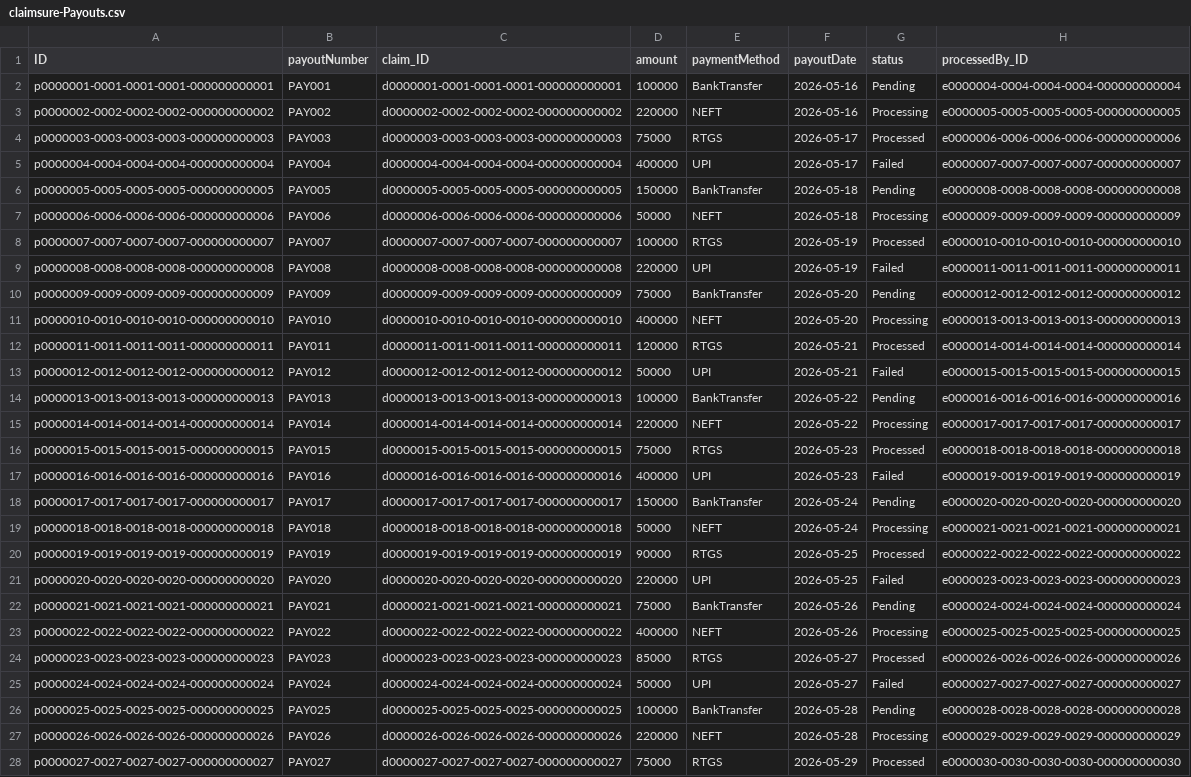
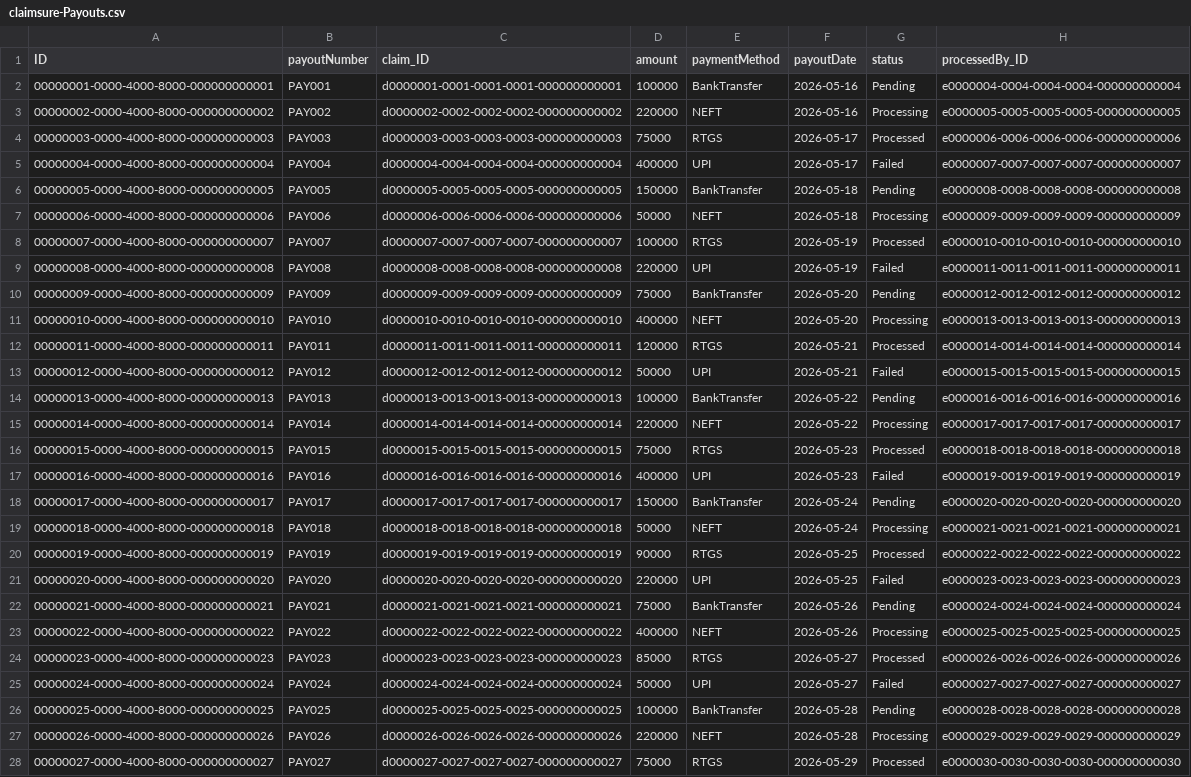
Before and after one commit to CoderShivi/Insurance_claim_management, a CSV file: db/data/claimsure-Payouts.csv, drawn as a sheet; only a part is shown; the diff covers the shown part only; the diff names each change by its address in the sheet, - before the commit and + after, or states it on an @@ line.

```diff
--- a/db/data/claimsure-Payouts.csv
+++ b/db/data/claimsure-Payouts.csv
-A2 (ID): p0000001-0001-0001-0001-000000000001
+A2 (ID): 00000001-0000-4000-8000-000000000001
-A3 (ID): p0000002-0002-0002-0002-000000000002
+A3 (ID): 00000002-0000-4000-8000-000000000002
-A4 (ID): p0000003-0003-0003-0003-000000000003
+A4 (ID): 00000003-0000-4000-8000-000000000003
-A5 (ID): p0000004-0004-0004-0004-000000000004
+A5 (ID): 00000004-0000-4000-8000-000000000004
-A6 (ID): p0000005-0005-0005-0005-000000000005
+A6 (ID): 00000005-0000-4000-8000-000000000005
-A7 (ID): p0000006-0006-0006-0006-000000000006
+A7 (ID): 00000006-0000-4000-8000-000000000006
-A8 (ID): p0000007-0007-0007-0007-000000000007
+A8 (ID): 00000007-0000-4000-8000-000000000007
-A9 (ID): p0000008-0008-0008-0008-000000000008
+A9 (ID): 00000008-0000-4000-8000-000000000008
-A10 (ID): p0000009-0009-0009-0009-000000000009
+A10 (ID): 00000009-0000-4000-8000-000000000009
-A11 (ID): p0000010-0010-0010-0010-000000000010
+A11 (ID): 00000010-0000-4000-8000-000000000010
-A12 (ID): p0000011-0011-0011-0011-000000000011
+A12 (ID): 00000011-0000-4000-8000-000000000011
-A13 (ID): p0000012-0012-0012-0012-000000000012
+A13 (ID): 00000012-0000-4000-8000-000000000012
-A14 (ID): p0000013-0013-0013-0013-000000000013
+A14 (ID): 00000013-0000-4000-8000-000000000013
-A15 (ID): p0000014-0014-0014-0014-000000000014
+A15 (ID): 00000014-0000-4000-8000-000000000014
-A16 (ID): p0000015-0015-0015-0015-000000000015
+A16 (ID): 00000015-0000-4000-8000-000000000015
-A17 (ID): p0000016-0016-0016-0016-000000000016
+A17 (ID): 00000016-0000-4000-8000-000000000016
-A18 (ID): p0000017-0017-0017-0017-000000000017
+A18 (ID): 00000017-0000-4000-8000-000000000017
-A19 (ID): p0000018-0018-0018-0018-000000000018
+A19 (ID): 00000018-0000-4000-8000-000000000018
-A20 (ID): p0000019-0019-0019-0019-000000000019
+A20 (ID): 00000019-0000-4000-8000-000000000019
-A21 (ID): p0000020-0020-0020-0020-000000000020
+A21 (ID): 00000020-0000-4000-8000-000000000020
-A22 (ID): p0000021-0021-0021-0021-000000000021
+A22 (ID): 00000021-0000-4000-8000-000000000021
-A23 (ID): p0000022-0022-0022-0022-000000000022
+A23 (ID): 00000022-0000-4000-8000-000000000022
-A24 (ID): p0000023-0023-0023-0023-000000000023
+A24 (ID): 00000023-0000-4000-8000-000000000023
-A25 (ID): p0000024-0024-0024-0024-000000000024
+A25 (ID): 00000024-0000-4000-8000-000000000024
-A26 (ID): p0000025-0025-0025-0025-000000000025
+A26 (ID): 00000025-0000-4000-8000-000000000025
-A27 (ID): p0000026-0026-0026-0026-000000000026
+A27 (ID): 00000026-0000-4000-8000-000000000026
-A28 (ID): p0000027-0027-0027-0027-000000000027
+A28 (ID): 00000027-0000-4000-8000-000000000027
```
Also changed, not shown: 2 edited cells elsewhere in this file, db/data/claimsure-Claims.csv, 10 other files.
